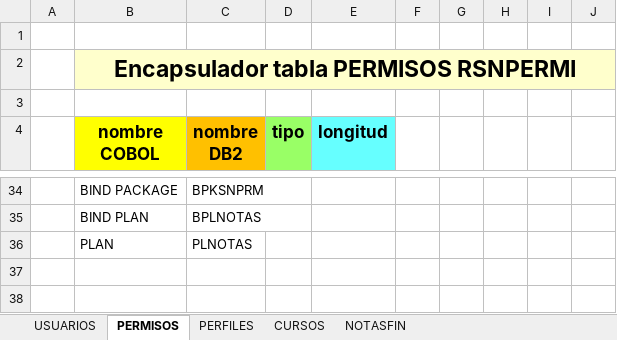
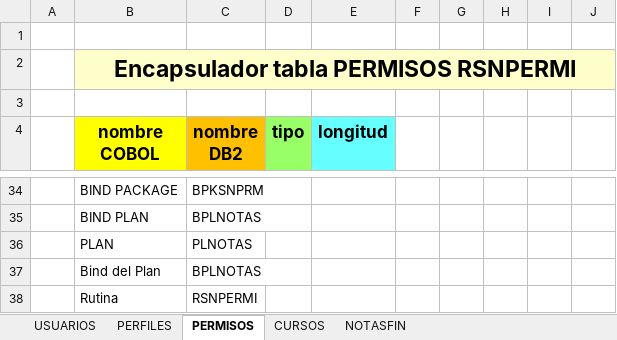
Before and after one commit to pipex56527/MainframeCode-01, an Excel workbook: DOCUMENTOS/Documentación Encapsuladores Sistema de Notas.xlsx, sheet PERMISOS, drawn as a sheet; only a part is shown, gaps mark what is left out; values as stored, in another font and other column widths than the file's, no borders; charts and pictures not drawn; the diff names each change by its address in the sheet, - before the commit and + after, or states it on an @@ line.

```diff
--- a/DOCUMENTOS/Documentación Encapsuladores Sistema de Notas.xlsx (sheet PERMISOS)
+++ b/DOCUMENTOS/Documentación Encapsuladores Sistema de Notas.xlsx (sheet PERMISOS)
@@ sheet tab order changed: USUARIOS | PERFILES | PERMISOS | CURSOS | NOTASFIN @@
+row 37:  | Bind del Plan | BPLNOTAS
+row 38:  | Rutina | RSNPERMI
```
Also changed, not shown: sheet NOTASFIN, sheet CURSOS, sheet PERFILES, sheet USUARIOS, charts or pictures, 4 other files.
